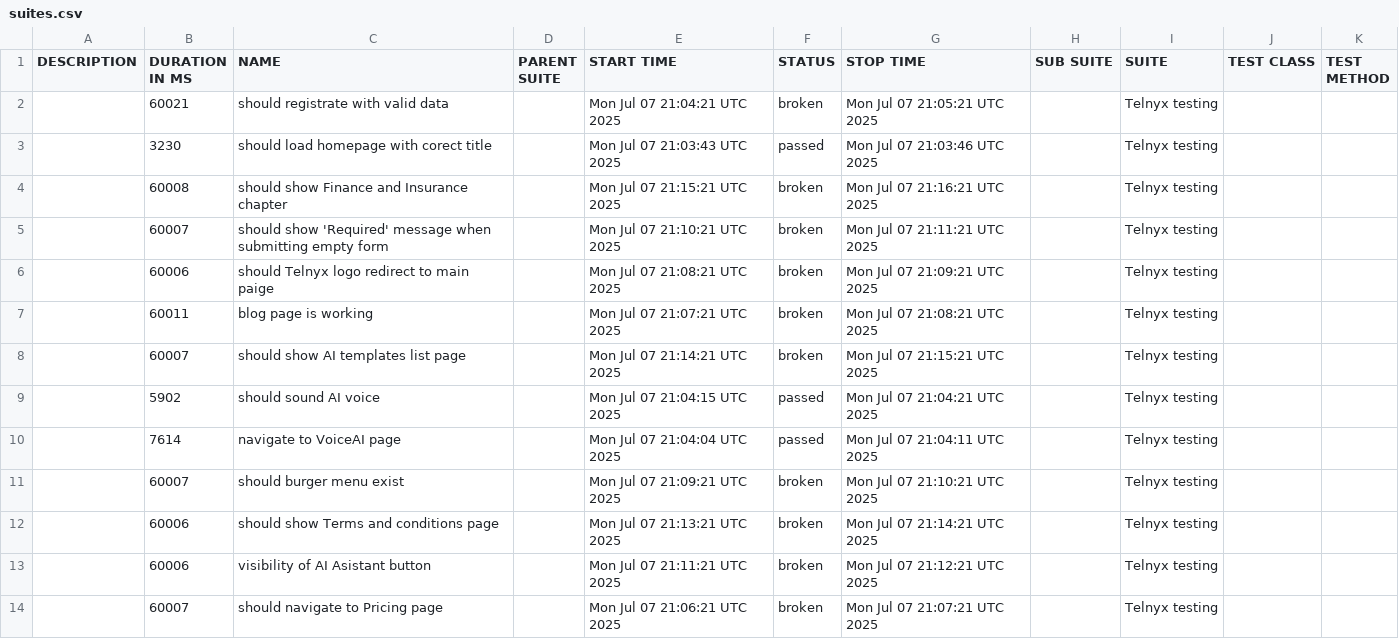
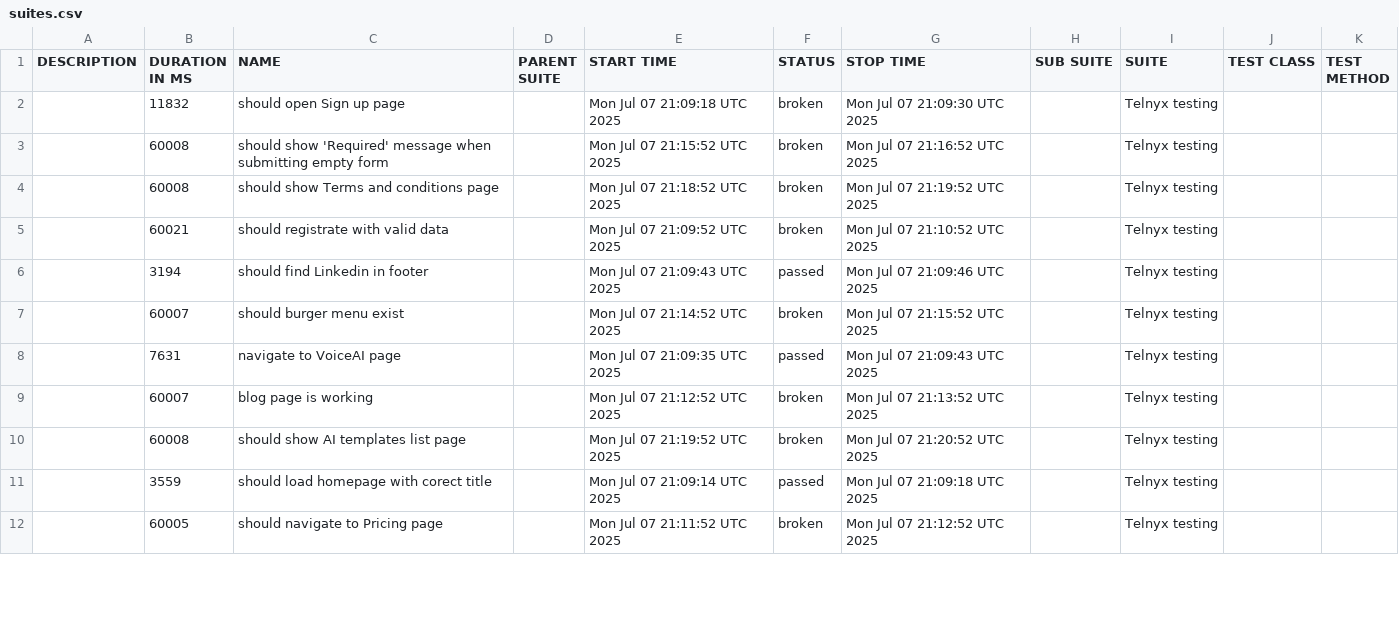
Before and after one commit to AQR88/Telnyx-Wedriver-testing, a CSV file: data/suites.csv, drawn as a sheet; only a part is shown; the diff covers the shown part only.

```diff
--- a/data/suites.csv
+++ b/data/suites.csv
@@ -1,14 +1,12 @@
 "DESCRIPTION","DURATION IN MS","NAME","PARENT SUITE","START TIME","STATUS","STOP TIME","SUB SUITE","SUITE","TEST CLASS","TEST METHOD"
-"","60021","should registrate with valid data","","Mon Jul 07 21:04:21 UTC 2025","broken","Mon Jul 07 21:05:21 UTC 2025","","Telnyx testing","",""
-"","3230","should load homepage with corect title","","Mon Jul 07 21:03:43 UTC 2025","passed","Mon Jul 07 21:03:46 UTC 2025","","Telnyx testing","",""
-"","60008"," should show Finance and Insurance chapter","","Mon Jul 07 21:15:21 UTC 2025","broken","Mon Jul 07 21:16:21 UTC 2025","","Telnyx testing","",""
-"","60007"," should show 'Required' message when submitting empty form","","Mon Jul 07 21:10:21 UTC 2025","broken","Mon Jul 07 21:11:21 UTC 2025","","Telnyx testing","",""
-"","60006"," should Telnyx logo redirect to main paige","","Mon Jul 07 21:08:21 UTC 2025","broken","Mon Jul 07 21:09:21 UTC 2025","","Telnyx testing","",""
-"","60011","blog page is working","","Mon Jul 07 21:07:21 UTC 2025","broken","Mon Jul 07 21:08:21 UTC 2025","","Telnyx testing","",""
-"","60007","should show AI templates list page ","","Mon Jul 07 21:14:21 UTC 2025","broken","Mon Jul 07 21:15:21 UTC 2025","","Telnyx testing","",""
-"","5902","should sound AI voice","","Mon Jul 07 21:04:15 UTC 2025","passed","Mon Jul 07 21:04:21 UTC 2025","","Telnyx testing","",""
-"","7614","navigate to VoiceAI page ","","Mon Jul 07 21:04:04 UTC 2025","passed","Mon Jul 07 21:04:11 UTC 2025","","Telnyx testing","",""
-"","60007","should burger menu exist","","Mon Jul 07 21:09:21 UTC 2025","broken","Mon Jul 07 21:10:21 UTC 2025","","Telnyx testing","",""
-"","60006","should show Terms and conditions page","","Mon Jul 07 21:13:21 UTC 2025","broken","Mon Jul 07 21:14:21 UTC 2025","","Telnyx testing","",""
-"","60006"," visibility of AI Asistant button","","Mon Jul 07 21:11:21 UTC 2025","broken","Mon Jul 07 21:12:21 UTC 2025","","Telnyx testing","",""
-"","60007","should navigate to Pricing page","","Mon Jul 07 21:06:21 UTC 2025","broken","Mon Jul 07 21:07:21 UTC 2025","","Telnyx testing","",""
+"","11832","should open Sign up page","","Mon Jul 07 21:09:18 UTC 2025","broken","Mon Jul 07 21:09:30 UTC 2025","","Telnyx testing","",""
+"","60008"," should show 'Required' message when submitting empty form","","Mon Jul 07 21:15:52 UTC 2025","broken","Mon Jul 07 21:16:52 UTC 2025","","Telnyx testing","",""
+"","60008","should show Terms and conditions page","","Mon Jul 07 21:18:52 UTC 2025","broken","Mon Jul 07 21:19:52 UTC 2025","","Telnyx testing","",""
+"","60021","should registrate with valid data","","Mon Jul 07 21:09:52 UTC 2025","broken","Mon Jul 07 21:10:52 UTC 2025","","Telnyx testing","",""
+"","3194","should find Linkedin in footer","","Mon Jul 07 21:09:43 UTC 2025","passed","Mon Jul 07 21:09:46 UTC 2025","","Telnyx testing","",""
+"","60007","should burger menu exist","","Mon Jul 07 21:14:52 UTC 2025","broken","Mon Jul 07 21:15:52 UTC 2025","","Telnyx testing","",""
+"","7631","navigate to VoiceAI page ","","Mon Jul 07 21:09:35 UTC 2025","passed","Mon Jul 07 21:09:43 UTC 2025","","Telnyx testing","",""
+"","60007","blog page is working","","Mon Jul 07 21:12:52 UTC 2025","broken","Mon Jul 07 21:13:52 UTC 2025","","Telnyx testing","",""
+"","60008","should show AI templates list page ","","Mon Jul 07 21:19:52 UTC 2025","broken","Mon Jul 07 21:20:52 UTC 2025","","Telnyx testing","",""
+"","3559","should load homepage with corect title","","Mon Jul 07 21:09:14 UTC 2025","passed","Mon Jul 07 21:09:18 UTC 2025","","Telnyx testing","",""
+"","60005","should navigate to Pricing page","","Mon Jul 07 21:11:52 UTC 2025","broken","Mon Jul 07 21:12:52 UTC 2025","","Telnyx testing","",""
```
Also changed, not shown: 4 added rows, 2 removed rows and 8 edited cells elsewhere in this file, 51 other files.
